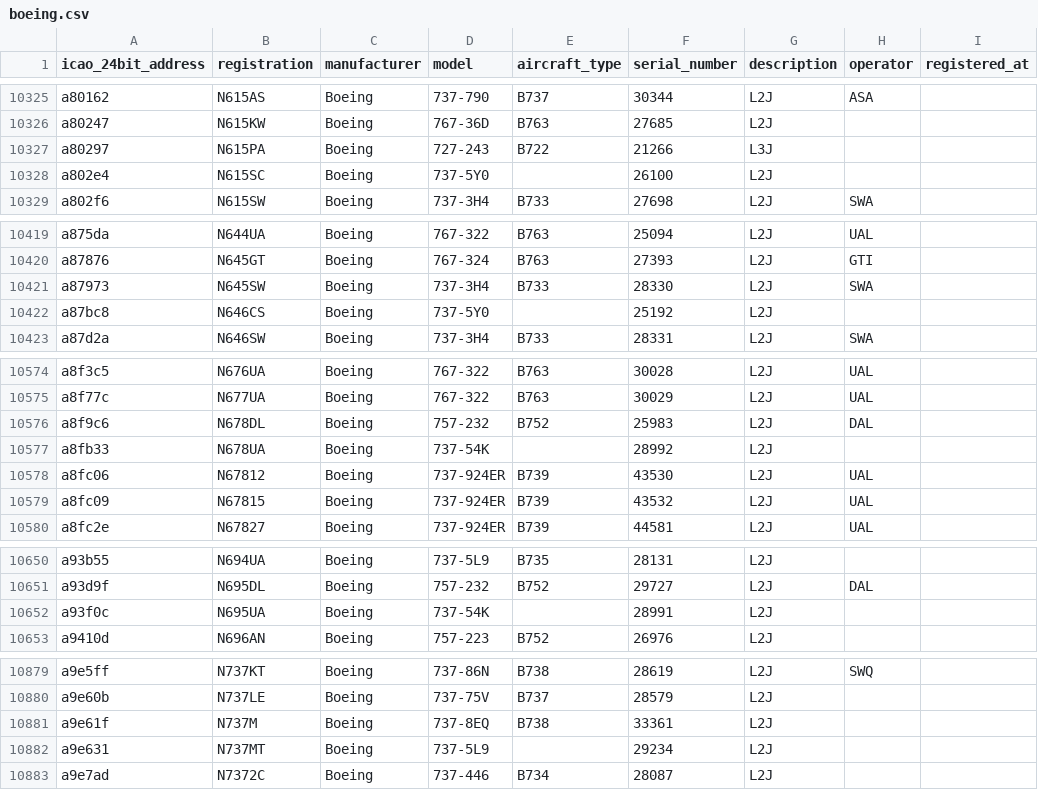
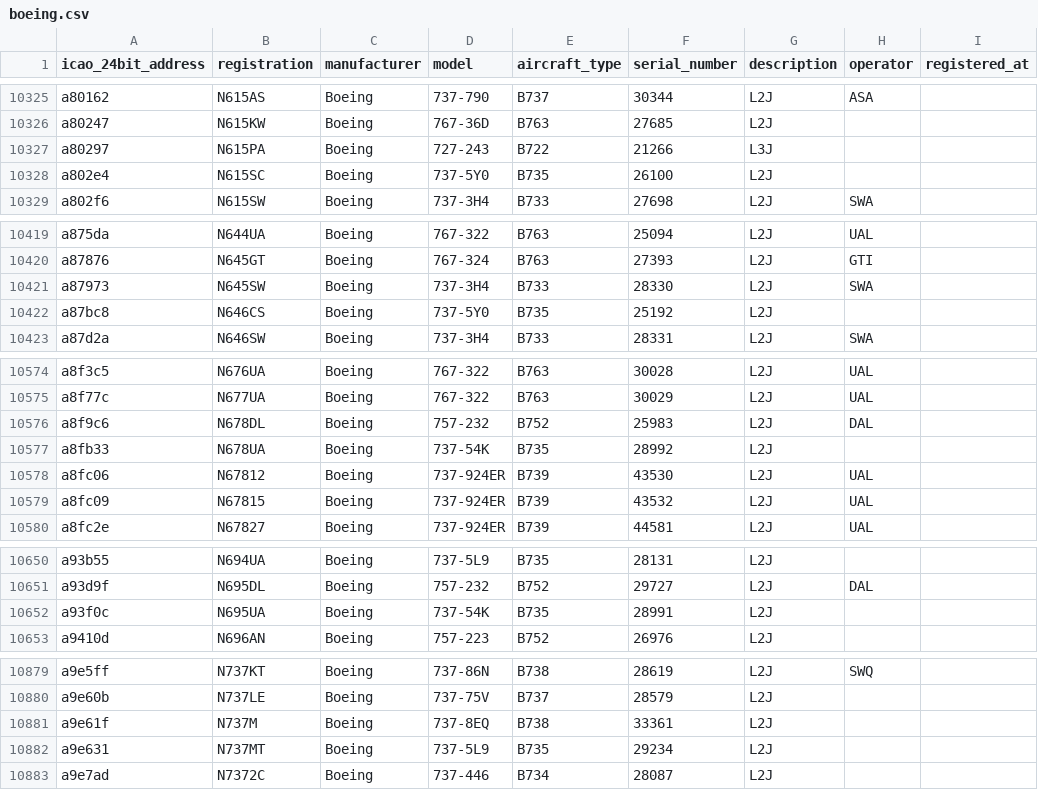
Before and after one commit to jbroutier/whatisflying-db, a CSV file: data/aircraft/boeing.csv, drawn as a sheet; only a part is shown, gaps mark what is left out; the diff covers the shown part only; the diff names each change by its address in the sheet, - before the commit and + after, or states it on an @@ line.

Commit message:
Fix 7 Boeing B735 aircraft ICAO type codes.

```diff
--- a/data/aircraft/boeing.csv
+++ b/data/aircraft/boeing.csv
-E10328 (aircraft_type): (empty)
+E10328 (aircraft_type): B735
-E10422 (aircraft_type): (empty)
+E10422 (aircraft_type): B735
-E10577 (aircraft_type): (empty)
+E10577 (aircraft_type): B735
-E10652 (aircraft_type): (empty)
+E10652 (aircraft_type): B735
-E10882 (aircraft_type): (empty)
+E10882 (aircraft_type): B735
```
Also changed, not shown: 3 edited cells elsewhere in this file.
